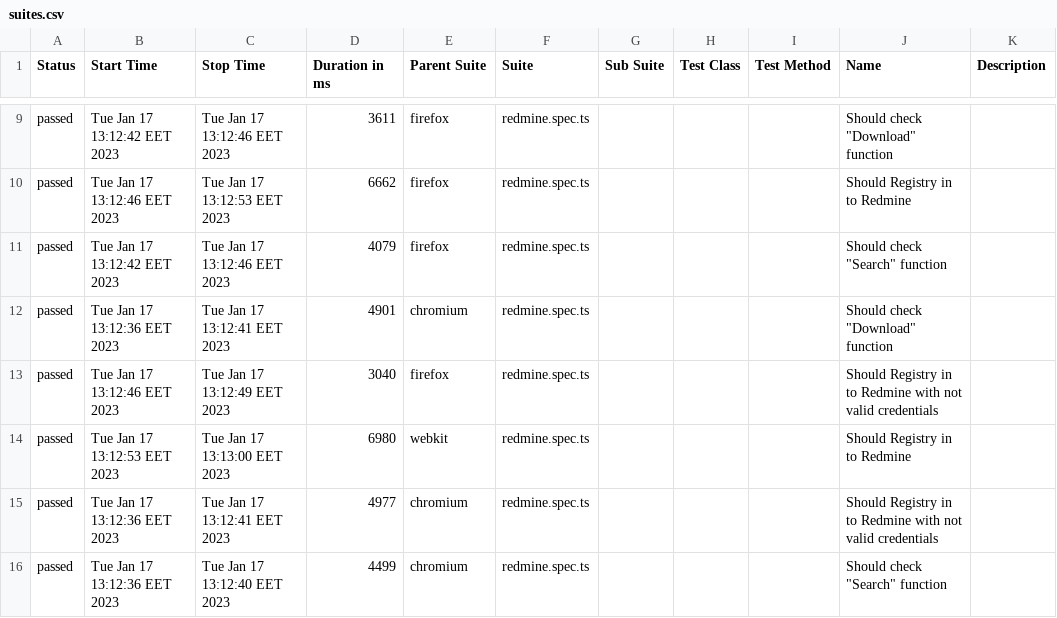
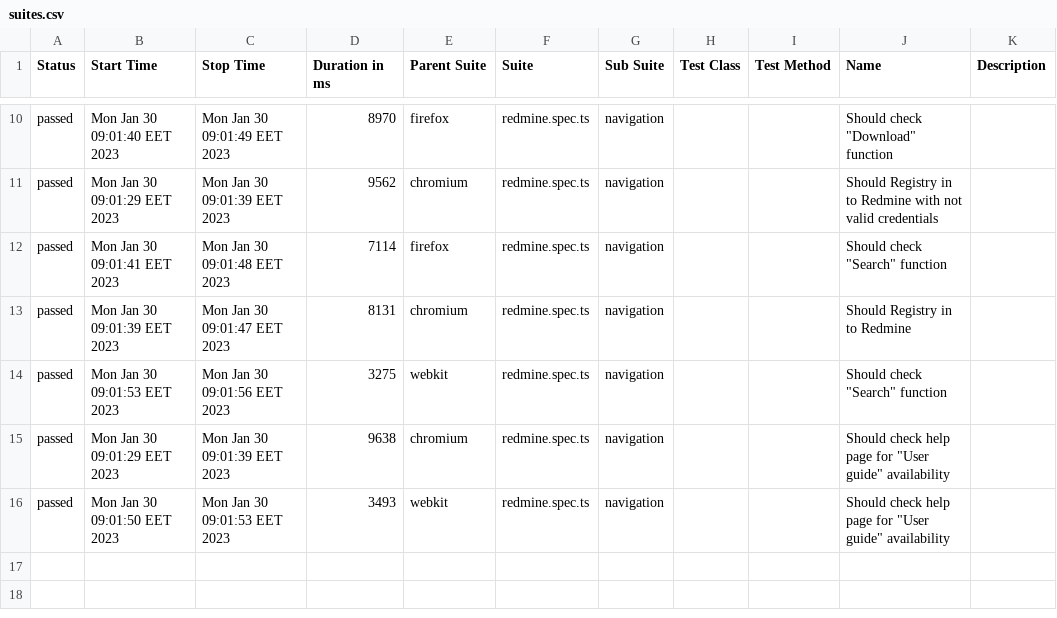
Before and after one commit to testlq22/redmine-tests, a CSV file: allure-report/data/suites.csv, drawn as a sheet; only a part is shown, gaps mark what is left out; the diff covers the shown part only.

```diff
--- a/allure-report/data/suites.csv
+++ b/allure-report/data/suites.csv
@@ -9,8 +10,7 @@
-"passed","Tue Jan 17 13:12:42 EET 2023","Tue Jan 17 13:12:46 EET 2023","3611","firefox","redmine.spec.ts","","","","Should check ""Download"" function",""
-"passed","Tue Jan 17 13:12:46 EET 2023","Tue Jan 17 13:12:53 EET 2023","6662","firefox","redmine.spec.ts","","","","Should Registry in to Redmine",""
-"passed","Tue Jan 17 13:12:42 EET 2023","Tue Jan 17 13:12:46 EET 2023","4079","firefox","redmine.spec.ts","","","","Should check ""Search"" function",""
-"passed","Tue Jan 17 13:12:36 EET 2023","Tue Jan 17 13:12:41 EET 2023","4901","chromium","redmine.spec.ts","","","","Should check ""Download"" function",""
-"passed","Tue Jan 17 13:12:46 EET 2023","Tue Jan 17 13:12:49 EET 2023","3040","firefox","redmine.spec.ts","","","","Should Registry in to Redmine with not valid credentials",""
-"passed","Tue Jan 17 13:12:53 EET 2023","Tue Jan 17 13:13:00 EET 2023","6980","webkit","redmine.spec.ts","","","","Should Registry in to Redmine",""
-"passed","Tue Jan 17 13:12:36 EET 2023","Tue Jan 17 13:12:41 EET 2023","4977","chromium","redmine.spec.ts","","","","Should Registry in to Redmine with not valid credentials",""
-"passed","Tue Jan 17 13:12:36 EET 2023","Tue Jan 17 13:12:40 EET 2023","4499","chromium","redmine.spec.ts","","","","Should check ""Search"" function",""
+"passed","Mon Jan 30 09:01:40 EET 2023","Mon Jan 30 09:01:49 EET 2023","8970","firefox","redmine.spec.ts","navigation","","","Should check ""Download"" function",""
+"passed","Mon Jan 30 09:01:29 EET 2023","Mon Jan 30 09:01:39 EET 2023","9562","chromium","redmine.spec.ts","navigation","","","Should Registry in to Redmine with not valid credentials",""
+"passed","Mon Jan 30 09:01:41 EET 2023","Mon Jan 30 09:01:48 EET 2023","7114","firefox","redmine.spec.ts","navigation","","","Should check ""Search"" function",""
+"passed","Mon Jan 30 09:01:39 EET 2023","Mon Jan 30 09:01:47 EET 2023","8131","chromium","redmine.spec.ts","navigation","","","Should Registry in to Redmine",""
+"passed","Mon Jan 30 09:01:53 EET 2023","Mon Jan 30 09:01:56 EET 2023","3275","webkit","redmine.spec.ts","navigation","","","Should check ""Search"" function",""
+"passed","Mon Jan 30 09:01:29 EET 2023","Mon Jan 30 09:01:39 EET 2023","9638","chromium","redmine.spec.ts","navigation","","","Should check help page for ""User guide"" availability",""
+"passed","Mon Jan 30 09:01:50 EET 2023","Mon Jan 30 09:01:53 EET 2023","3493","webkit","redmine.spec.ts","navigation","","","Should check help page for ""User guide"" availability",""
```
Also changed, not shown: 2 added rows, 1 removed row and 29 edited cells elsewhere in this file, 54 other files.
